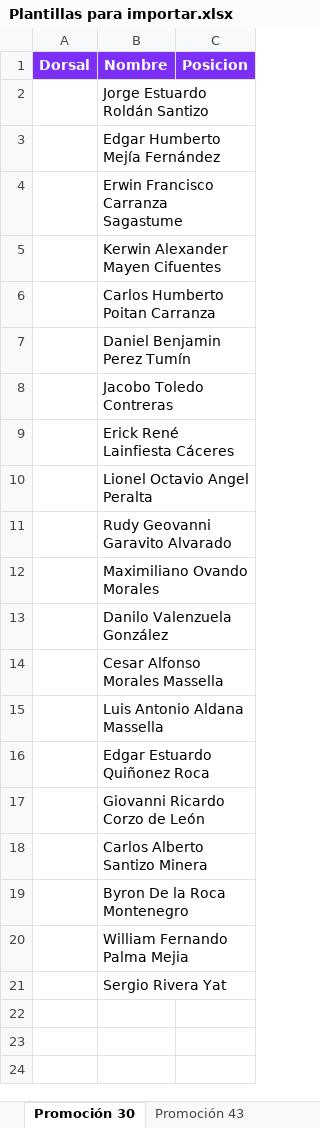
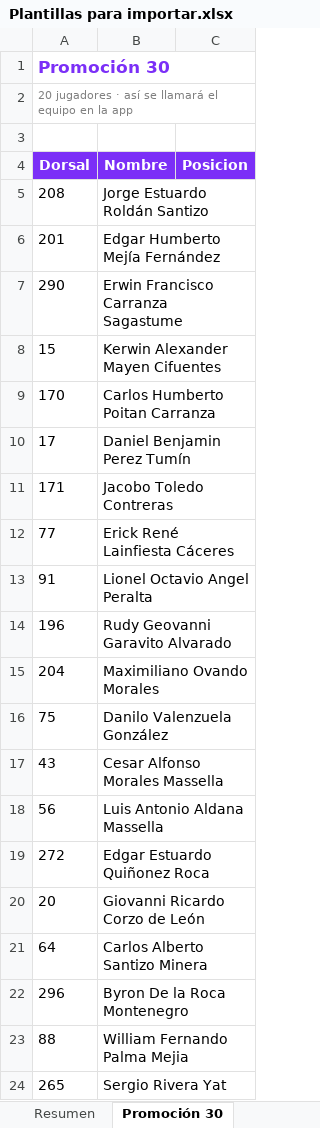
Before and after one commit to mjcontrolsystems-droid/basketball_app, an Excel workbook: Plantillas para importar.xlsx, sheet Promoción 30, drawn as a sheet; values as stored, in another font and other column widths than the file's, no borders; addresses are those after the commit; the diff names each change by its address in the sheet, - before the commit and + after, or states it on an @@ line.

```diff
--- a/Plantillas para importar.xlsx (sheet Promoción 30)
+++ b/Plantillas para importar.xlsx (sheet Promoción 30)
+sheet tab: Resumen
+row 1: Promoción 30
+row 2: 20 jugadores · así se llamará el equipo en la app
+row 3: (empty)
-A5 (Dorsal): (empty)
+A5 (Dorsal): 208
-A6 (Dorsal): (empty)
+A6 (Dorsal): 201
-A7 (Dorsal): (empty)
+A7 (Dorsal): 290
-A8 (Dorsal): (empty)
+A8 (Dorsal): 15
-A9 (Dorsal): (empty)
+A9 (Dorsal): 170
-A10 (Dorsal): (empty)
+A10 (Dorsal): 17
-A11 (Dorsal): (empty)
+A11 (Dorsal): 171
-A12 (Dorsal): (empty)
+A12 (Dorsal): 77
-A13 (Dorsal): (empty)
+A13 (Dorsal): 91
-A14 (Dorsal): (empty)
+A14 (Dorsal): 196
-A15 (Dorsal): (empty)
+A15 (Dorsal): 204
-A16 (Dorsal): (empty)
+A16 (Dorsal): 75
-A17 (Dorsal): (empty)
+A17 (Dorsal): 43
-A18 (Dorsal): (empty)
+A18 (Dorsal): 56
-A19 (Dorsal): (empty)
+A19 (Dorsal): 272
-A20 (Dorsal): (empty)
+A20 (Dorsal): 20
-A21 (Dorsal): (empty)
+A21 (Dorsal): 64
-A22 (Dorsal): (empty)
+A22 (Dorsal): 296
-A23 (Dorsal): (empty)
+A23 (Dorsal): 88
-A24 (Dorsal): (empty)
+A24 (Dorsal): 265
```
Also changed, not shown: sheet Promoción 47, sheet Promoción 43, sheet Promoción 46, sheet Promoción 45, sheet Selección 36, sheet Promoción 53, 1 more sheet, other sheet tabs, 6 other files.
